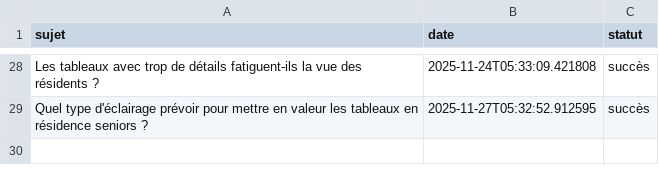
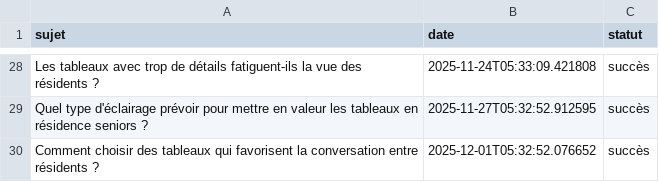
Before and after one commit to Metalosmose21/Residence-senior-1, a CSV file: sujets_traites.csv, drawn as a sheet; only a part is shown, gaps mark what is left out; the diff names each change by its address in the sheet, - before the commit and + after, or states it on an @@ line.

```diff
--- a/sujets_traites.csv
+++ b/sujets_traites.csv
+row 30: Comment choisir des tableaux qui favorisent la conversation entre résidents ? | 2025-12-01T05:32:52.076652 | succès
```
Also changed, not shown: sujets.csv.
